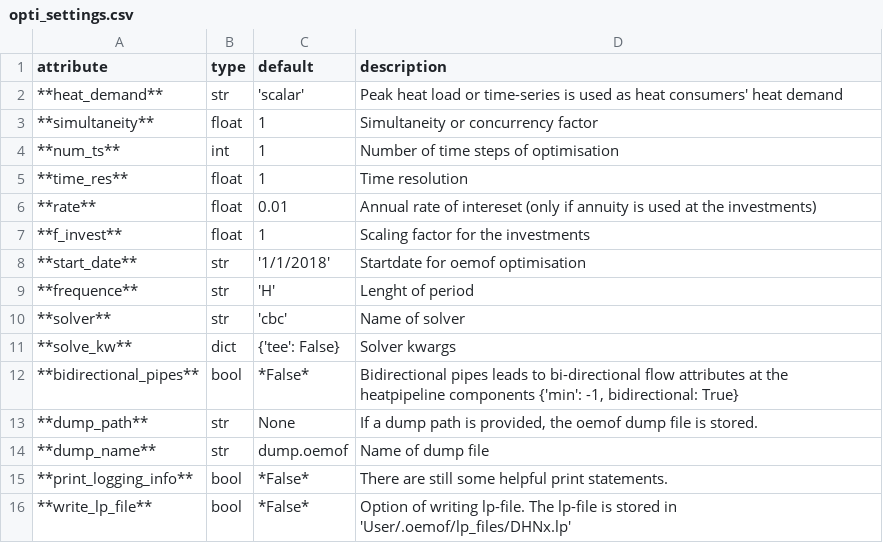
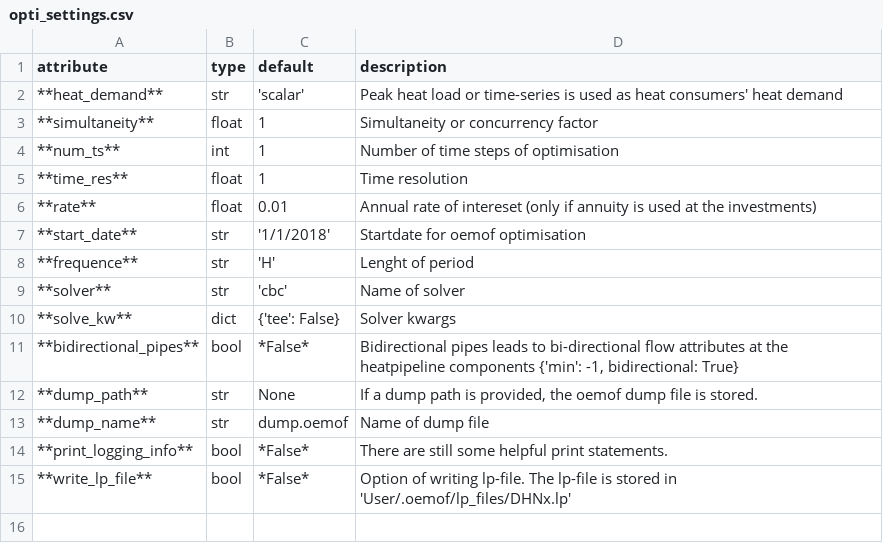
Before and after one commit to oemof/DHNx, a CSV file: docs/_static/opti_settings.csv, drawn as a sheet.

Commit message:
Remove settings f_invest

```diff
--- a/docs/_static/opti_settings.csv
+++ b/docs/_static/opti_settings.csv
@@ -6,3 +6,2 @@ attribute,type,default,description
 **rate**,float,0.01,Annual rate of intereset (only if annuity is used at the investments)
-**f_invest**,float,1,Scaling factor for the investments
 **start_date**,str,'1/1/2018',Startdate for oemof optimisation
```
Also changed, not shown: 4 other files.
